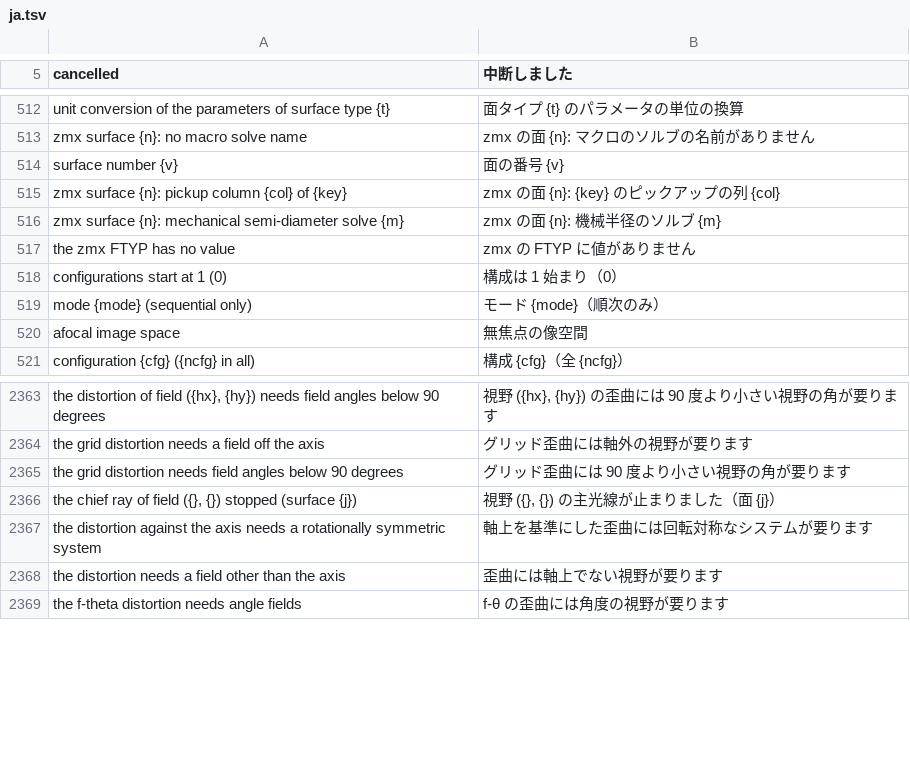
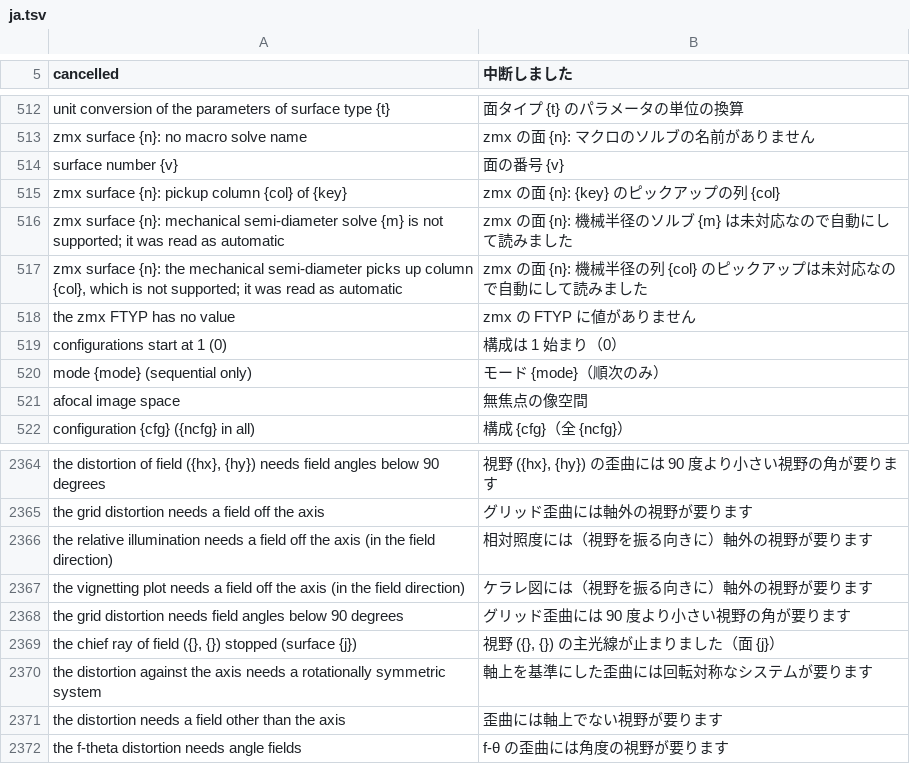
Before and after one commit to masa-iwm/lensbench, a TSV file: crates/lensbench-lang/lang/ja.tsv, drawn as a sheet; only a part is shown, gaps mark what is left out; removed rows and columns are numbered as before the commit, all else as after; the diff names each change by its address in the sheet, - before the commit and + after, or states it on an @@ line.

```diff
--- a/crates/lensbench-lang/lang/ja.tsv
+++ b/crates/lensbench-lang/lang/ja.tsv
-row 516: zmx surface {n}: mechanical semi-diameter solve {m} | zmx の面 {n}: 機械半径のソルブ {m}
+row 516: zmx surface {n}: mechanical semi-diameter solve {m} is not supported; it was read as automatic | zmx の面 {n}: 機械半径のソルブ {m} は未対応なので自動にして読みました
+row 517: zmx surface {n}: the mechanical semi-diameter picks up column {col}, which is not supported; it was read as automatic | zmx の面 {n}: 機械半径の列 {col} のピックアップは未対応なので自動にして読みました
+row 2366: the relative illumination needs a field off the axis (in the field direction) | 相対照度には（視野を振る向きに）軸外の視野が要ります
+row 2367: the vignetting plot needs a field off the axis (in the field direction) | ケラレ図には（視野を振る向きに）軸外の視野が要ります
```
Also changed, not shown: 12 other files.
